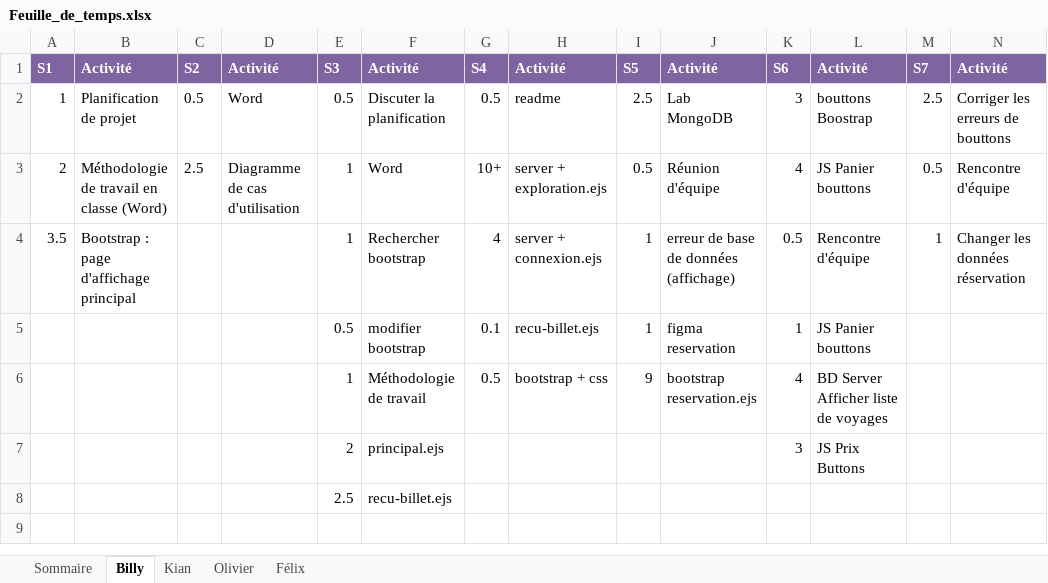
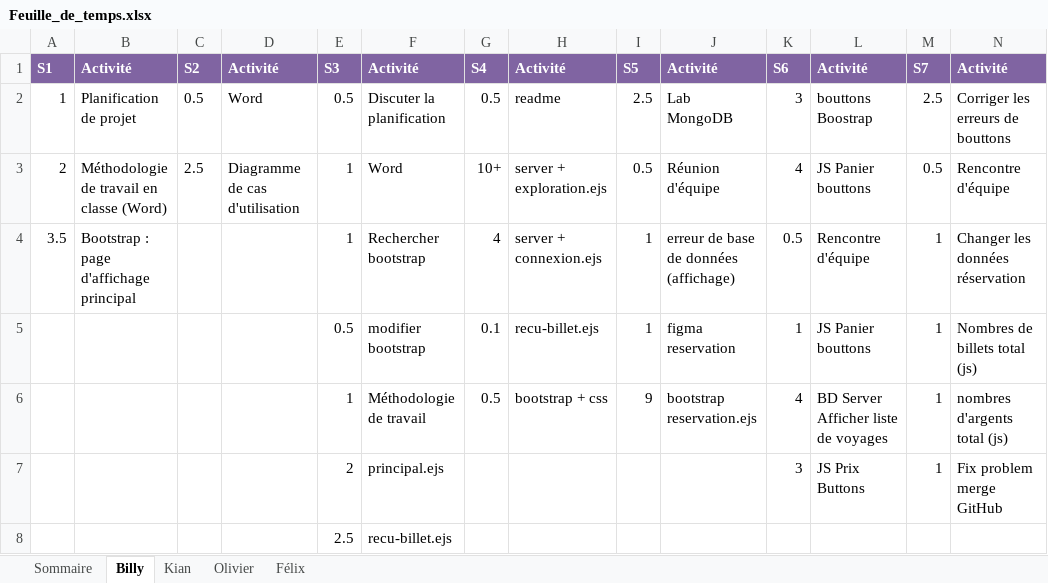
Before and after one commit to Atajin/NovaGo, an Excel workbook: Documents/Documents sprint/Feuille_de_temps.xlsx, sheet Billy, drawn as a sheet; values as stored, in another font and other column widths than the file's, no borders; the diff names each change by its address in the sheet, - before the commit and + after, or states it on an @@ line.

Commit message:
feuille de temps de jeudi (billy)

```diff
--- a/Documents/Documents sprint/Feuille_de_temps.xlsx (sheet Billy)
+++ b/Documents/Documents sprint/Feuille_de_temps.xlsx (sheet Billy)
-M5:M7: (empty)
+M5:M7: 1
-N5: (empty)
+N5: Nombres de billets total (js)
-N6: (empty)
+N6: nombres d'argents total (js)
-N7: (empty)
+N7: Fix problem merge GitHub
```
Also changed, not shown: sheet Sommaire.
